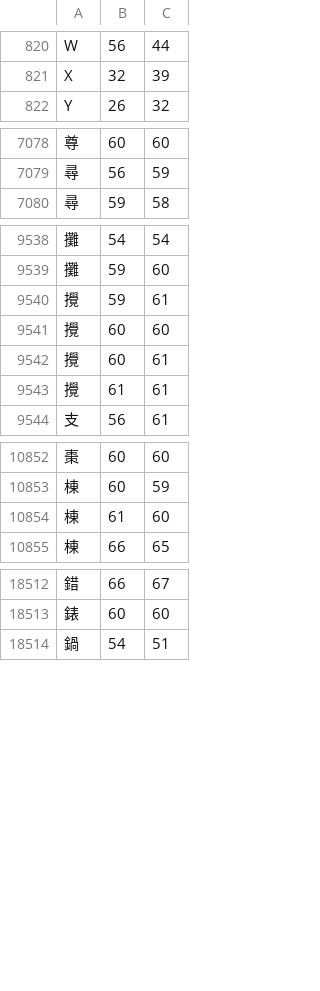
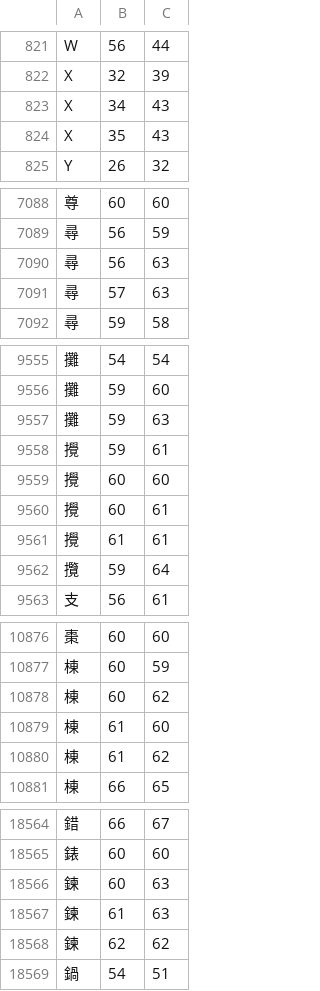
Before and after one commit to KarlTDebiec/Scinoephile, a CSV file: scinoephile/data/ocr/char_dims_1.csv, drawn as a sheet; only a part is shown, gaps mark what is left out; the diff covers the shown part only; the diff names each change by its address in the sheet, - before the commit and + after, or states it on an @@ line.

```diff
--- a/scinoephile/data/ocr/char_dims_1.csv
+++ b/scinoephile/data/ocr/char_dims_1.csv
+row 823: X | 34 | 43
+row 824: X | 35 | 43
+row 7090: 尋 | 56 | 63
+row 7091: 尋 | 57 | 63
+row 9557: 攤 | 59 | 63
+row 9562: 攬 | 59 | 64
+row 10878: 棟 | 60 | 62
+row 10880: 棟 | 61 | 62
+row 18566: 鍊 | 60 | 63
+row 18567: 鍊 | 61 | 63
+row 18568: 鍊 | 62 | 62
```
Also changed, not shown: 54 added rows elsewhere in this file, scinoephile/data/ocr/char_dims_2.csv, scinoephile/data/ocr/char_dims_3.csv, 17 other files.
